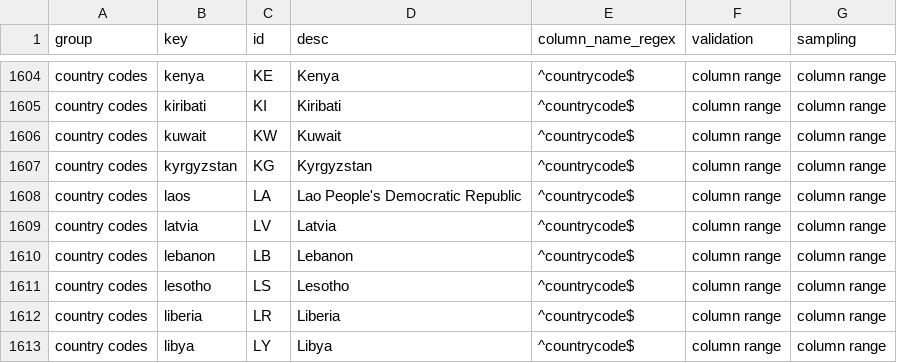
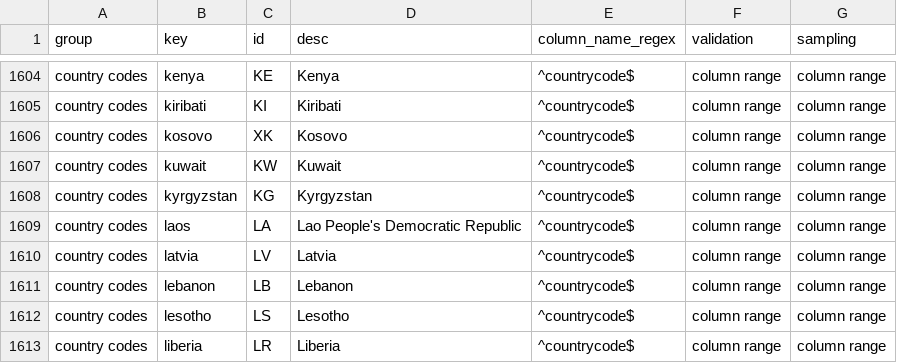
Before and after one commit to sr-murthy/oedtools, a CSV file: oedtools/schema/values.csv, drawn as a sheet; only a part is shown, gaps mark what is left out; the shorter side is filled out with more unchanged rows; the diff names each change by its address in the sheet, - before the commit and + after, or states it on an @@ line.

Commit message:
OED version 1.1.1 - update CSV + JSON schemas

```diff
--- a/oedtools/schema/values.csv
+++ b/oedtools/schema/values.csv
+row 1606: country codes | kosovo | XK | Kosovo | ^countrycode$ | column range | column range
```
Also changed, not shown: oedtools/schema/acc_def.csv, oedtools/schema/loc_def.csv, 9 other files.
